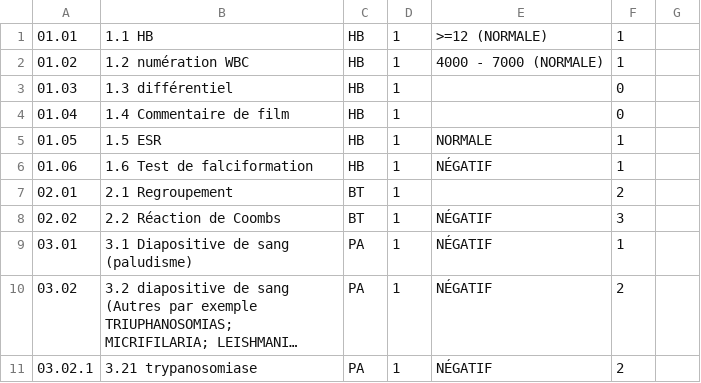
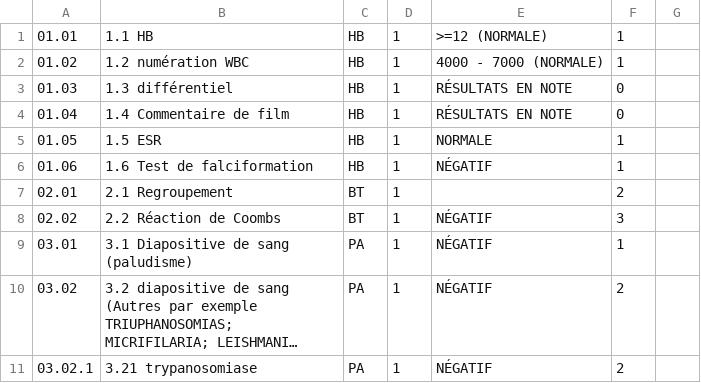
Before and after one commit to informatici/openhospital, a CSV file: mysql/db/data_fr/exam.csv, drawn as a sheet; only a part is shown; long unchanged cells end in ….

```diff
--- a/mysql/db/data_fr/exam.csv
+++ b/mysql/db/data_fr/exam.csv
@@ -2,4 +2,4 @@
 01.02;1.2 numération WBC;HB;1;4000 - 7000 (NORMALE);1
-01.03;1.3 différentiel;HB;1;;0
-01.04;1.4 Commentaire de film;HB;1;;0
+01.03;1.3 différentiel;HB;1;RÉSULTATS EN NOTE;0
+01.04;1.4 Commentaire de film;HB;1;RÉSULTATS EN NOTE;0
 01.05;1.5 ESR;HB;1;NORMALE;1
```
Also changed, not shown: mysql/db/data_en/exam.csv, mysql/db/data_es/exam.csv, 4 other files.
